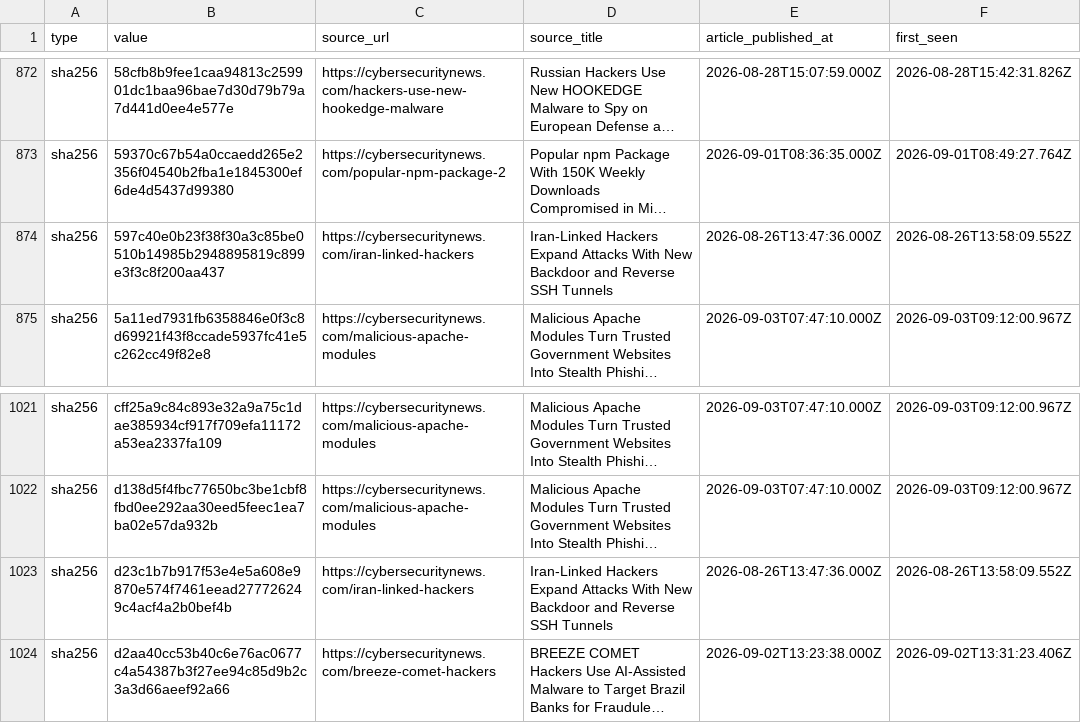
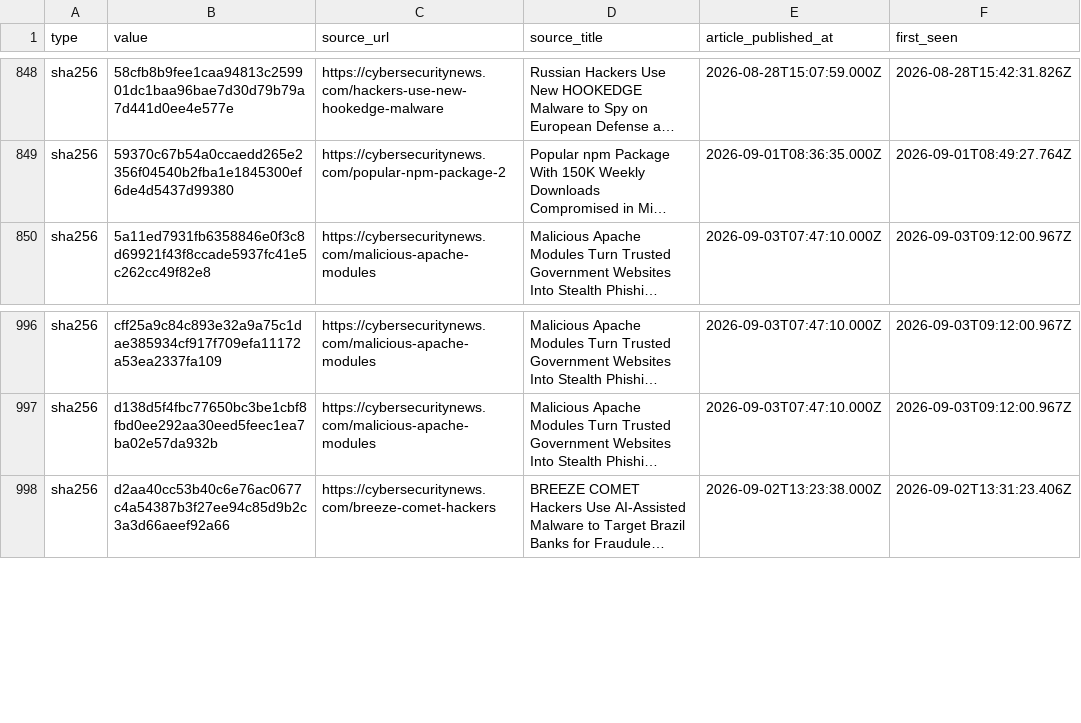
Before and after one commit to Sergio-Albea-Git/Threat-Hunting-KQL-Queries, a CSV file: Daily-IOCReportsCollection/iocs.csv, drawn as a sheet; only a part is shown, gaps mark what is left out; long unchanged cells end in …; the diff covers the shown part only; the diff names each change by its address in the sheet, - before the commit and + after, or states it on an @@ line.

Commit message:
chore(iocs): 1144 IOCs (1144 cybersecuritynews + 0 ransomware.live, 30-day window)

```diff
--- a/Daily-IOCReportsCollection/iocs.csv
+++ b/Daily-IOCReportsCollection/iocs.csv
-row 874: sha256 | 597c40e0b23f38f30a3c85be0510b14985b2948895819c899e3f3c8f200aa437 | https://cybersecuritynews.com/iran-linked-hackers | Iran-Linked Hackers Expand Attacks With New Backdoor and Reverse SSH Tunnels | 2026-08-26T13:47:36.000Z | 2026-08-26T13:58:09.552Z
-row 1023: sha256 | d23c1b7b917f53e4e5a608e9870e574f7461eead277726249c4acf4a2b0bef4b | https://cybersecuritynews.com/iran-linked-hackers | Iran-Linked Hackers Expand Attacks With New Backdoor and Reverse SSH Tunnels | 2026-08-26T13:47:36.000Z | 2026-08-26T13:58:09.552Z
```
Also changed, not shown: 24 removed rows elsewhere in this file.
